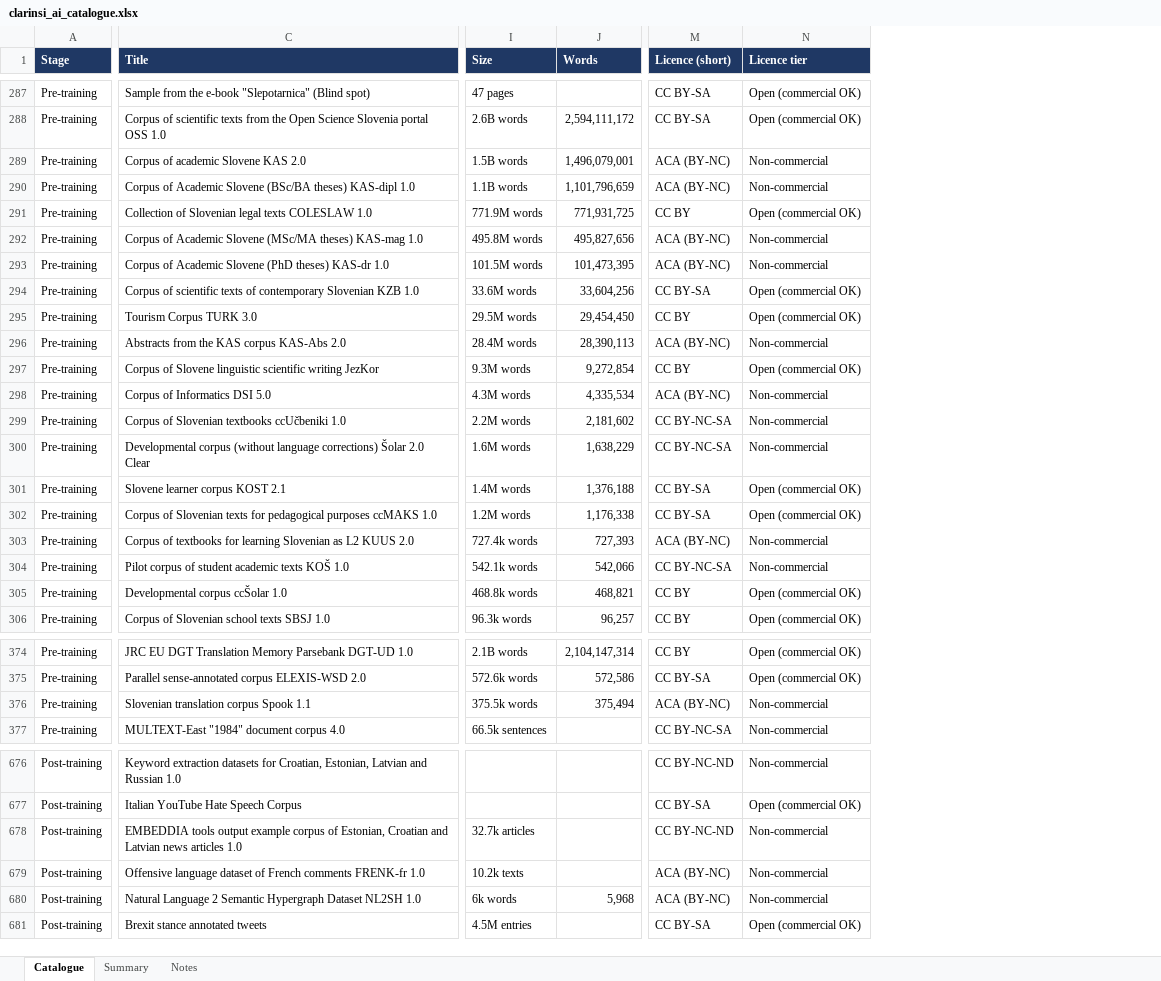
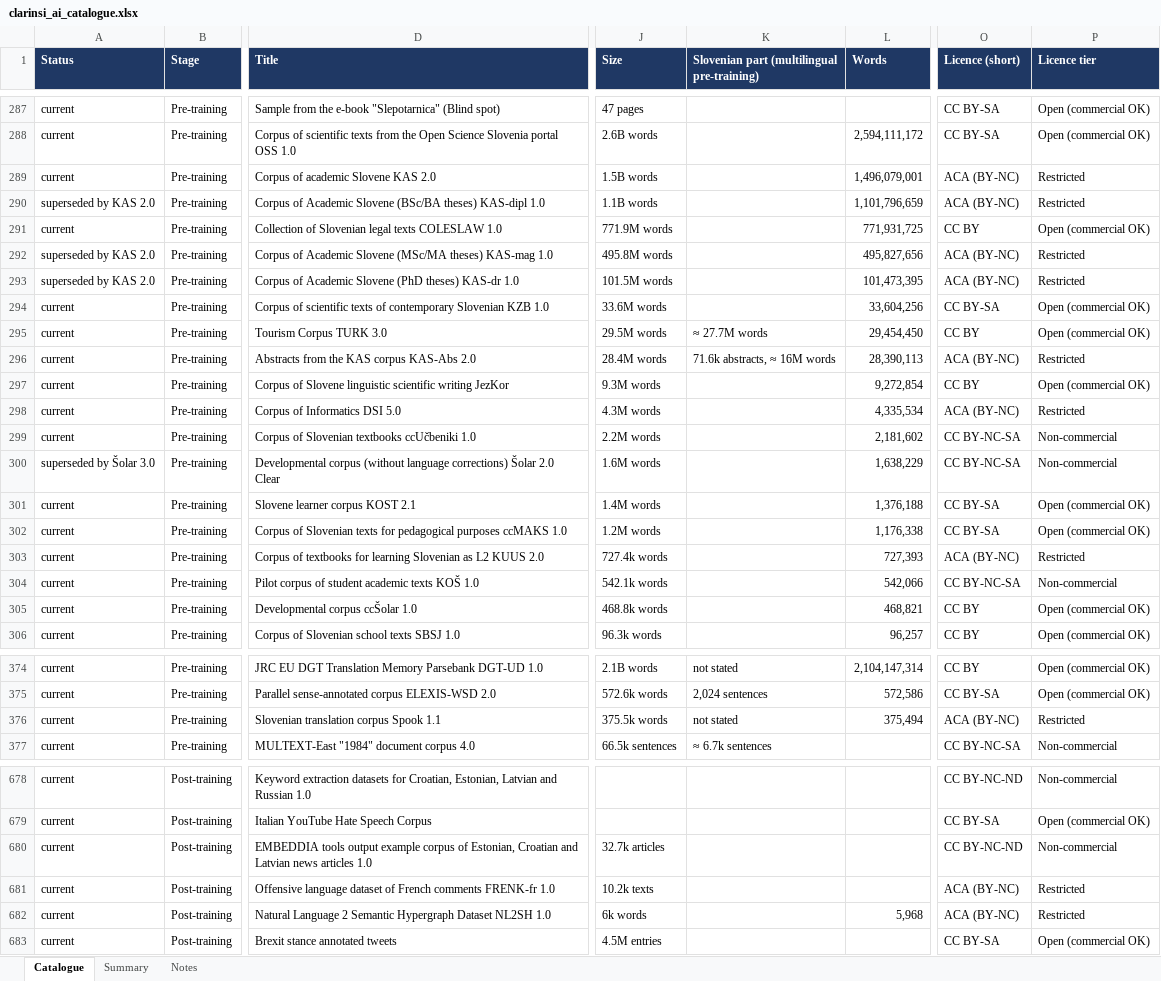
Before and after one commit to clarinsi/clarinsi4ai, an Excel workbook: clarinsi_ai_catalogue.xlsx, sheet Catalogue, drawn as a sheet; only a part is shown, gaps mark what is left out; values as stored, in another font and other column widths than the file's, no borders; addresses are those after the commit; the diff covers the shown part only; the diff names each change by its address in the sheet, - before the commit and + after, or states it on an @@ line.

```diff
--- a/clarinsi_ai_catalogue.xlsx (sheet Catalogue)
+++ b/clarinsi_ai_catalogue.xlsx (sheet Catalogue)
+column A (Status), rows 287-306: current | current | current | superseded by KAS 2.0 | current | superseded by KAS 2.0 | superseded by KAS 2.0 | current | current | current | current | current | current | superseded by Šolar 3.0 | current | current | current | current | current | current; rows 374-377: all current; rows 678-683: all current
+column K, row 1: Slovenian part (multilingual pre-training); rows 295-296: ≈ 27.7M words | 71.6k abstracts, ≈ 16M words; rows 374-377: not stated | 2,024 sentences | not stated | ≈ 6.7k sentences
-P289:P290 (Licence tier): Non-commercial
+P289:P290 (Licence tier): Restricted
-P292:P293 (Licence tier): Non-commercial
+P292:P293 (Licence tier): Restricted
-P296 (Licence tier): Non-commercial
+P296 (Licence tier): Restricted
-P298 (Licence tier): Non-commercial
+P298 (Licence tier): Restricted
-P303 (Licence tier): Non-commercial
+P303 (Licence tier): Restricted
-P376 (Licence tier): Non-commercial
+P376 (Licence tier): Restricted
-P681:P682 (Licence tier): Non-commercial
+P681:P682 (Licence tier): Restricted
```
Also changed, not shown: 2 added rows, 5 moved rows and 15 edited cells elsewhere in this sheet, sheet Summary, sheet Notes, 14 other files.
